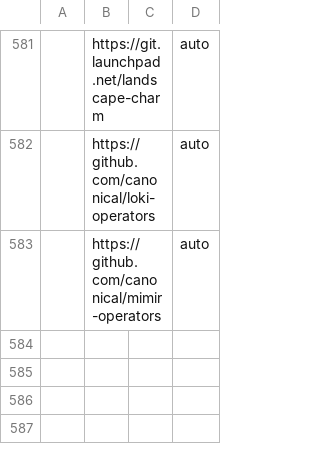
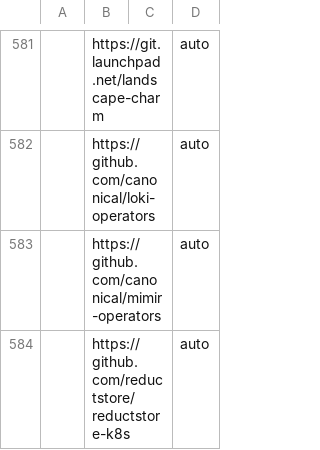
Before and after one commit to canonical/hyrum, a CSV file: charm-list/charms.csv, drawn as a sheet; only a part is shown, gaps mark what is left out; the diff names each change by its address in the sheet, - before the commit and + after, or states it on an @@ line.

```diff
--- a/charm-list/charms.csv
+++ b/charm-list/charms.csv
+row 584:  | https://github.com/reductstore/reductstore-k8s |  | auto
```
Also changed, not shown: charm-list/charms-no-source.csv.
